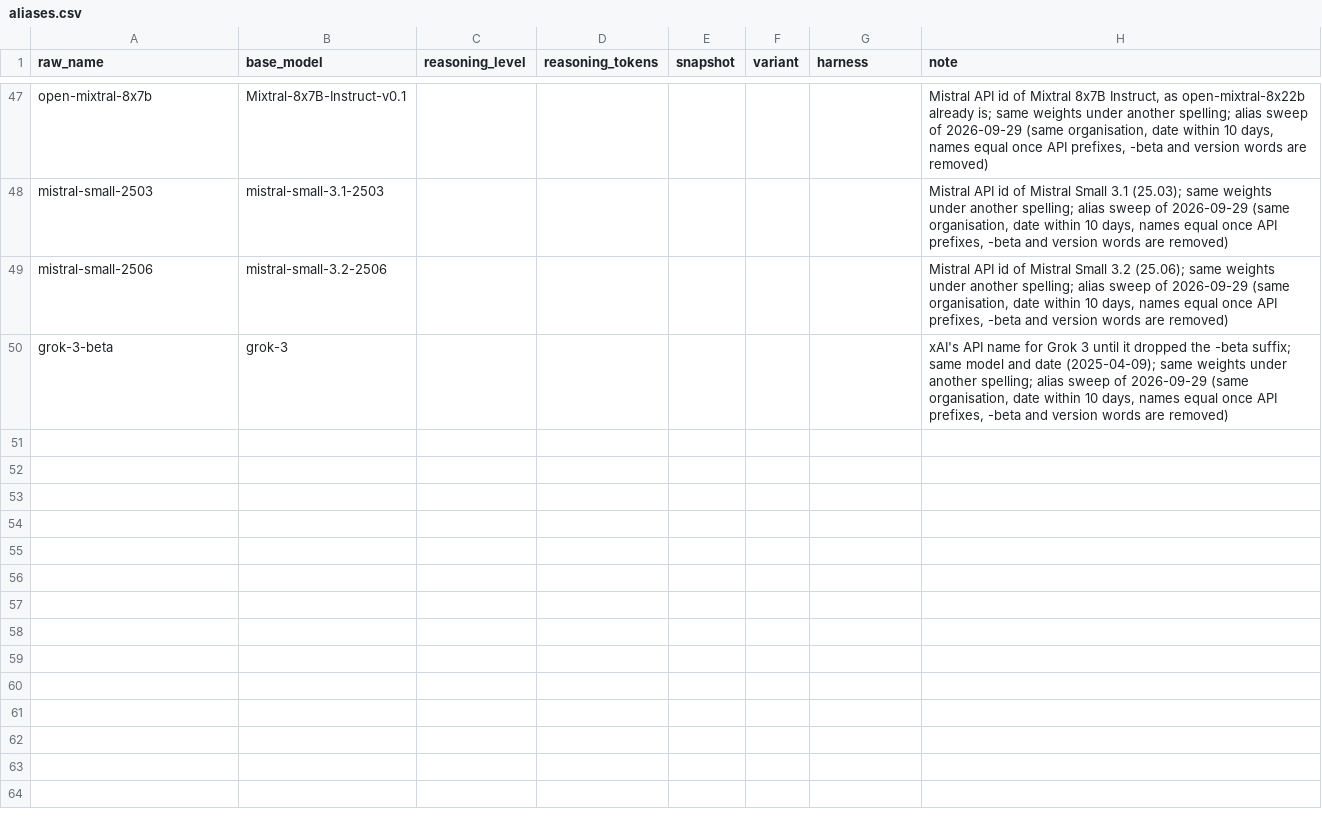
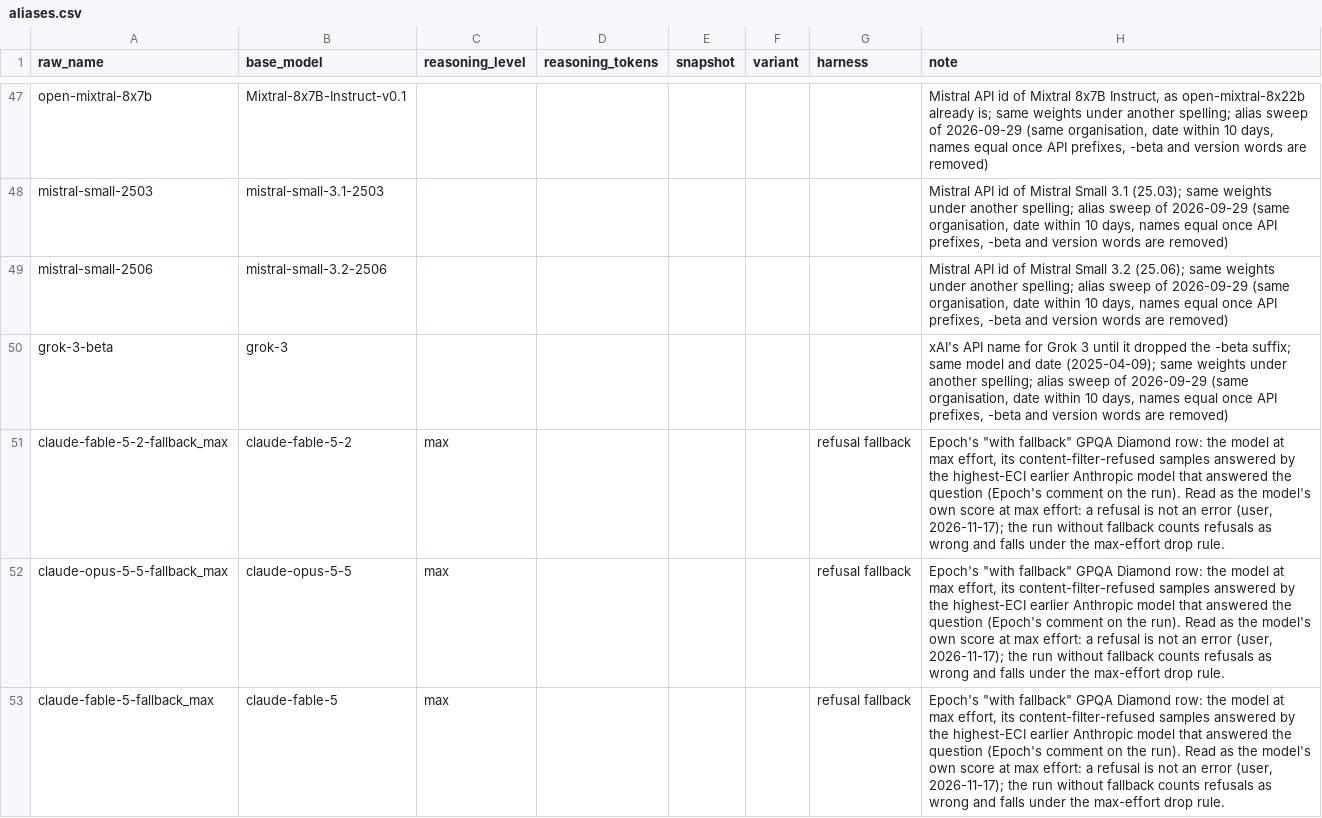
Before and after one commit to General-Purpose-AI-Policy-Lab/benchmark-data-pipeline, a CSV file: 0_input/feed/epoch/aliases.csv, drawn as a sheet; only a part is shown, gaps mark what is left out.

```diff
--- a/0_input/feed/epoch/aliases.csv
+++ b/0_input/feed/epoch/aliases.csv
@@ -50 +50,4 @@ mistral-small-2506,mistral-small-3.2-2506,,,,,,"Mistral API id of Mistral Small
 grok-3-beta,grok-3,,,,,,"xAI's API name for Grok 3 until it dropped the -beta suffix; same model and date (2025-04-09); same weights under another spelling; alias sweep of 2026-09-29 (same organisation, date within 10 days, names equal once API prefixes, -beta and version words are removed)"
+claude-fable-5-2-fallback_max,claude-fable-5-2,max,,,,refusal fallback,"Epoch's ""with fallback"" GPQA Diamond row: the model at max effort, its content-filter-refused samples answered by the highest-ECI earlier Anthropic model that answered the question (Epoch's comment on the run). Read as the model's own score at max effort: a refusal is not an error (user, 2026-11-17); the run without fallback counts refusals as wrong and falls under the max-effort drop rule."
+claude-opus-5-5-fallback_max,claude-opus-5-5,max,,,,refusal fallback,"Epoch's ""with fallback"" GPQA Diamond row: the model at max effort, its content-filter-refused samples answered by the highest-ECI earlier Anthropic model that answered the question (Epoch's comment on the run). Read as the model's own score at max effort: a refusal is not an error (user, 2026-11-17); the run without fallback counts refusals as wrong and falls under the max-effort drop rule."
+claude-fable-5-fallback_max,claude-fable-5,max,,,,refusal fallback,"Epoch's ""with fallback"" GPQA Diamond row: the model at max effort, its content-filter-refused samples answered by the highest-ECI earlier Anthropic model that answered the question (Epoch's comment on the run). Read as the model's own score at max effort: a refusal is not an error (user, 2026-11-17); the run without fallback counts refusals as wrong and falls under the max-effort drop rule."
```
Also changed, not shown: 0_input/feed/epoch/gpqa_diamond.csv, 0_input/feed/epoch/model_metadata.csv, 57 other files.
